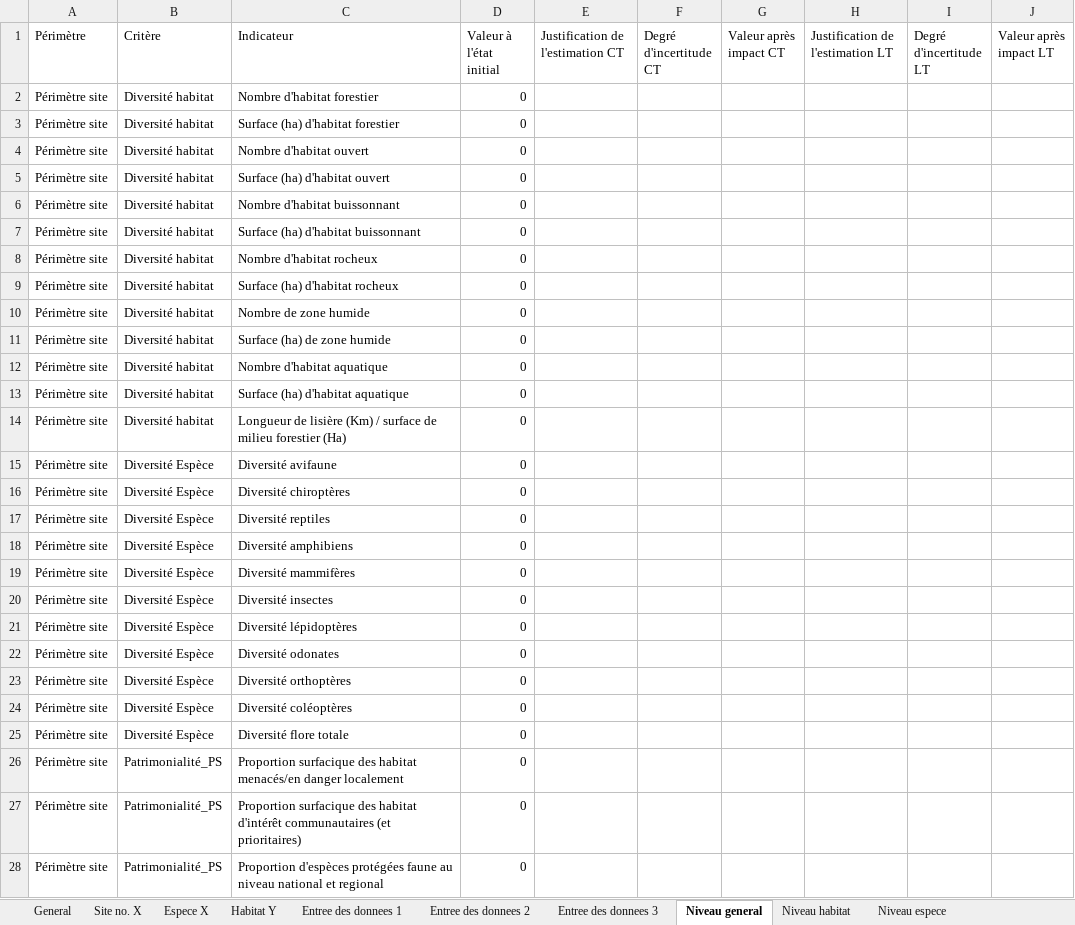
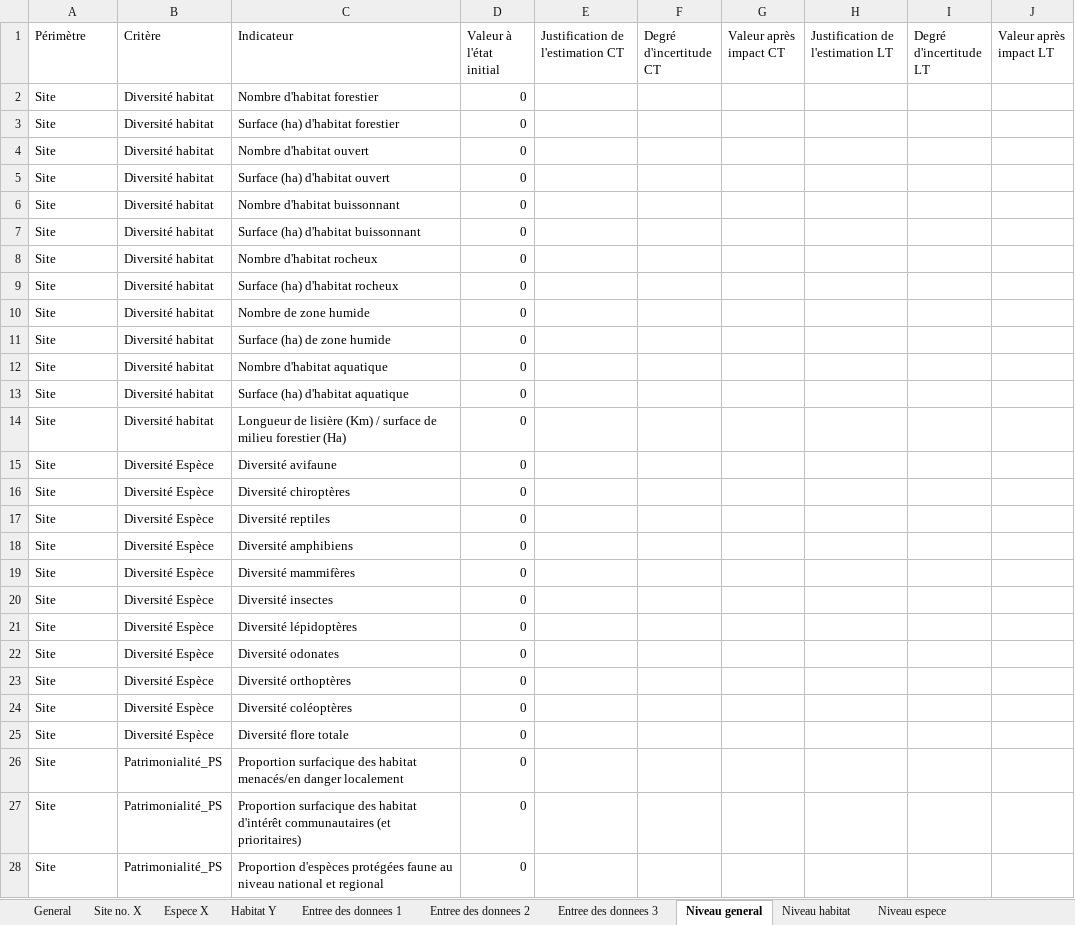
Before and after one commit to fzao/ECOVAL, an Excel workbook: model/ECOVAL.xlsx, sheet Niveau general, drawn as a sheet; only a part is shown; values as stored, in another font and other column widths than the file's, no borders; the diff covers the shown part only; the diff names each change by its address in the sheet, - before the commit and + after, or states it on an @@ line.

Commit message:
update model file

```diff
--- a/model/ECOVAL.xlsx (sheet Niveau general)
+++ b/model/ECOVAL.xlsx (sheet Niveau general)
-A2:A28 (Périmètre): Périmètre site
+A2:A28 (Périmètre): Site
```
Also changed, not shown: 34 edited cells elsewhere in this sheet, sheet Niveau espece.
